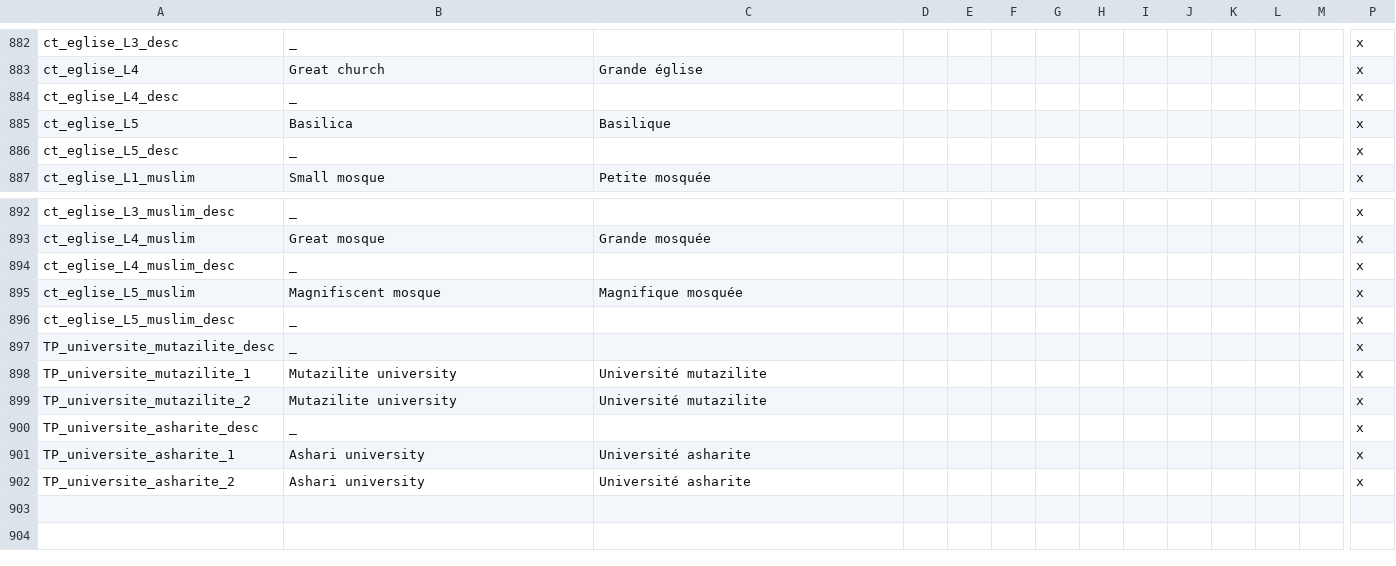
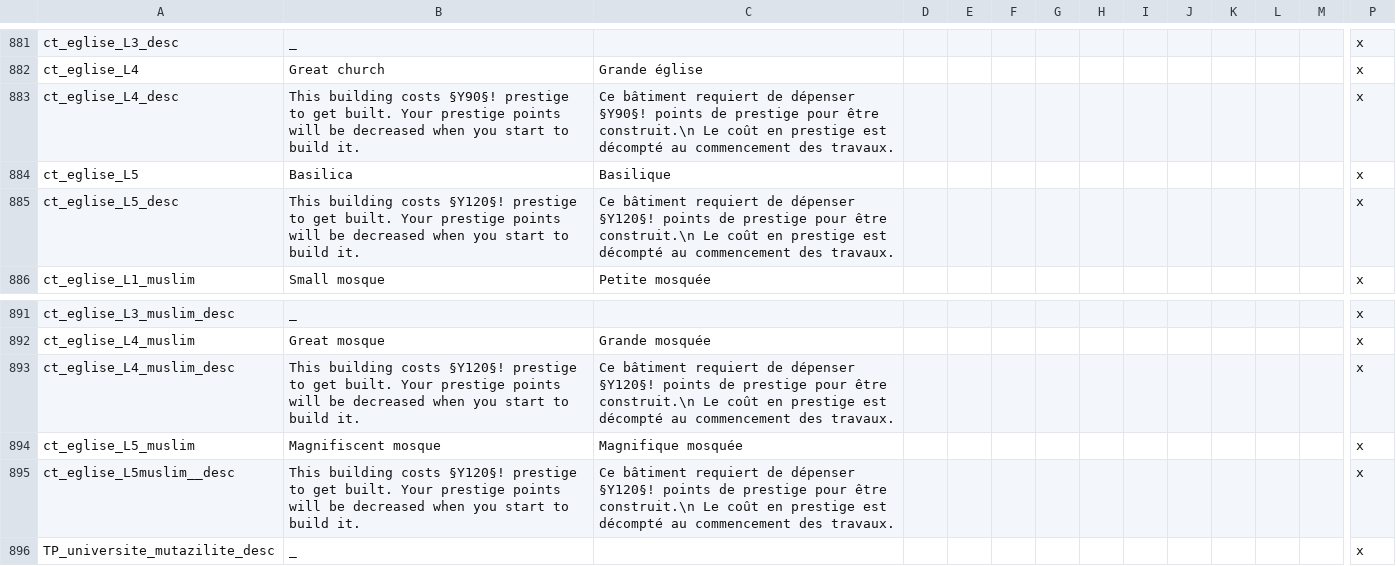
Before and after one commit to ArkoG/L3T, a CSV file: L3T/localisation/L3T_loc_BATS.csv, drawn as a sheet; only a part is shown, gaps mark what is left out; the shorter side is filled out with more unchanged rows; removed rows and columns are numbered as before the commit, all else as after; rows hold the shown columns only; the diff covers the shown part only; the diff names each change by its address in the sheet, - before the commit and + after, or states it on an @@ line.

```diff
--- a/L3T/localisation/L3T_loc_BATS.csv
+++ b/L3T/localisation/L3T_loc_BATS.csv
-B883: _
+B883: This building costs §Y90§! prestige to get built. Your prestige points will be decreased when you start to build it.
-C883: (empty)
+C883: Ce bâtiment requiert de dépenser §Y90§! points de prestige pour être construit.\n Le coût en prestige est décompté au commencement des travaux.
-B885: _
+B885: This building costs §Y120§! prestige to get built. Your prestige points will be decreased when you start to build it.
-C885: (empty)
+C885: Ce bâtiment requiert de dépenser §Y120§! points de prestige pour être construit.\n Le coût en prestige est décompté au commencement des travaux.
-B893: _
+B893: This building costs §Y120§! prestige to get built. Your prestige points will be decreased when you start to build it.
-C893: (empty)
+C893: Ce bâtiment requiert de dépenser §Y120§! points de prestige pour être construit.\n Le coût en prestige est décompté au commencement des travaux.
-row 896: ct_eglise_L5_muslim_desc | _ |  |  |  |  |  |  |  |  |  |  |  | x
+row 895: ct_eglise_L5muslim__desc | This building costs §Y120§! prestige to get built. Your prestige points will be decreased when you start to build it. | Ce bâtiment requiert de dépenser §Y120§! points de prestige pour être construit.\n Le coût en prestige est décompté au commencement des travaux. |  |  |  |  |  |  |  |  |  |  | x
```
Also changed, not shown: 1 added row, 2 removed rows and 12 edited cells elsewhere in this file, L3T/localisation/00_L3T_override.csv, L3T/localisation/L3T_loc_DECS_AMB.csv, 1 other file.
